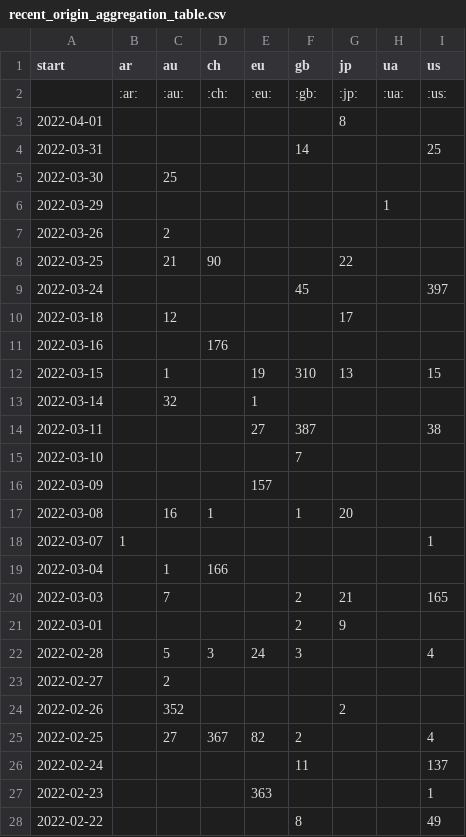
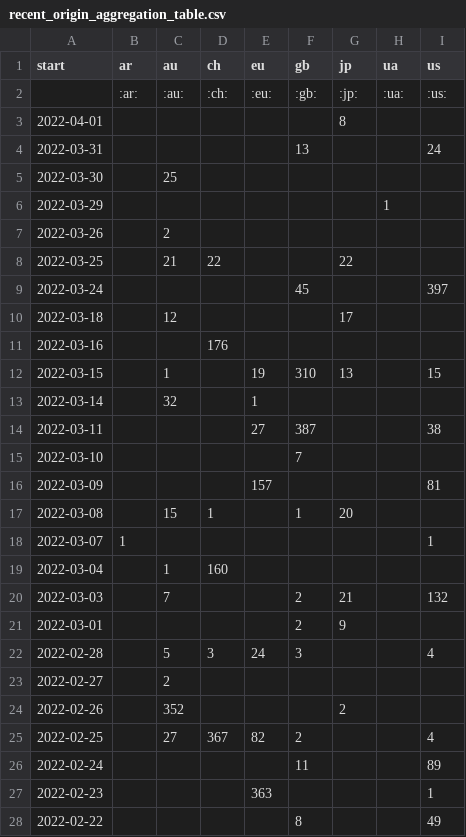
Before and after one commit to correctiv/ru-sanctions-dashboard, a CSV file: src/data/recent_origin_aggregation_table.csv, drawn as a sheet.

Commit message:
:robot: automatic data build

```diff
--- a/src/data/recent_origin_aggregation_table.csv
+++ b/src/data/recent_origin_aggregation_table.csv
@@ -3,3 +3,3 @@ start,ar,au,ch,eu,gb,jp,ua,us
 2022-04-01,,,,,,8,,
-2022-03-31,,,,,14,,,25
+2022-03-31,,,,,13,,,24
 2022-03-30,,25,,,,,,
@@ -7,3 +7,3 @@ start,ar,au,ch,eu,gb,jp,ua,us
 2022-03-26,,2,,,,,,
-2022-03-25,,21,90,,,22,,
+2022-03-25,,21,22,,,22,,
 2022-03-24,,,,,45,,,397
@@ -15,7 +15,7 @@ start,ar,au,ch,eu,gb,jp,ua,us
 2022-03-10,,,,,7,,,
-2022-03-09,,,,157,,,,
-2022-03-08,,16,1,,1,20,,
+2022-03-09,,,,157,,,,81
+2022-03-08,,15,1,,1,20,,
 2022-03-07,1,,,,,,,1
-2022-03-04,,1,166,,,,,
-2022-03-03,,7,,,2,21,,165
+2022-03-04,,1,160,,,,,
+2022-03-03,,7,,,2,21,,132
 2022-03-01,,,,,2,9,,
@@ -25,3 +25,3 @@ start,ar,au,ch,eu,gb,jp,ua,us
 2022-02-25,,27,367,82,2,,,4
-2022-02-24,,,,,11,,,137
+2022-02-24,,,,,11,,,89
 2022-02-23,,,,363,,,,1
```
Also changed, not shown: src/data/recent_schema_aggregation_de.csv, src/data/recent_schema_aggregation_en.csv, 3 other files.
